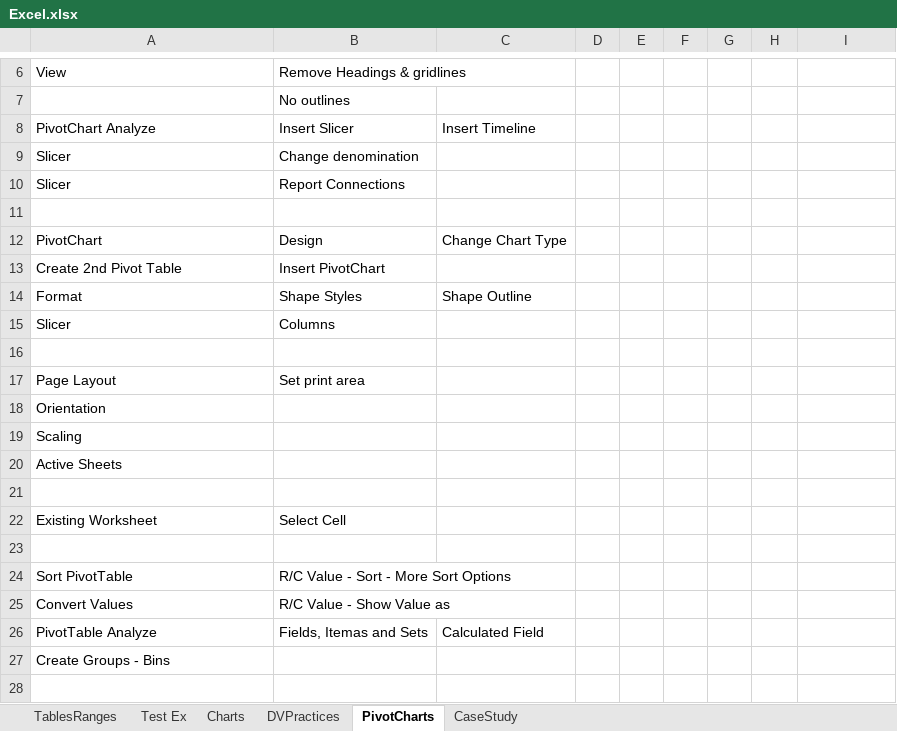
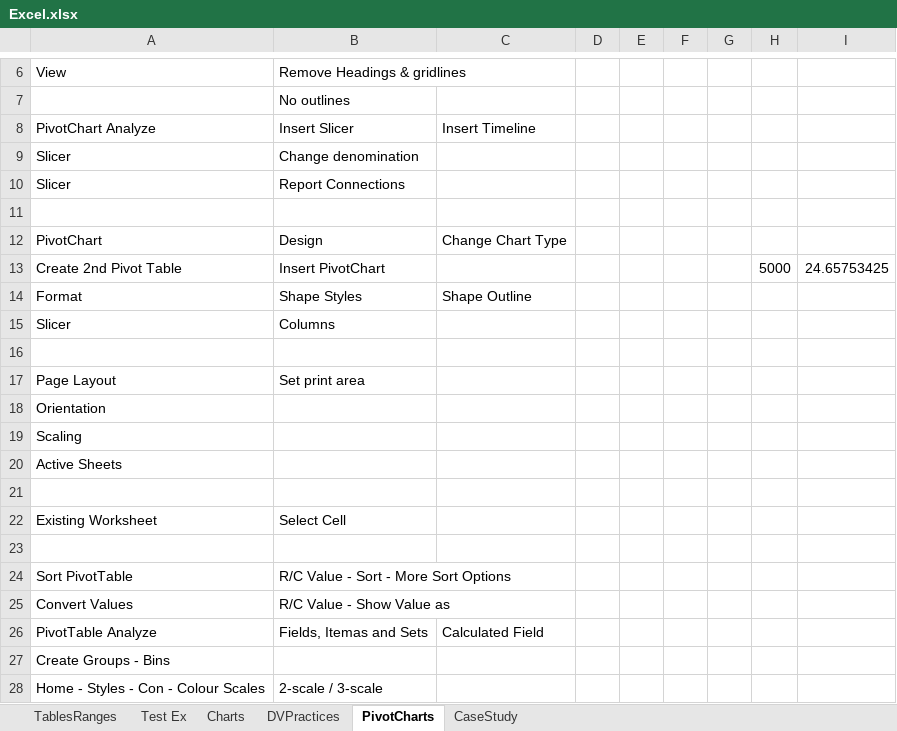
Before and after one commit to nirmalaraj77/Excel, an Excel workbook: Excel.xlsx, sheet PivotCharts, drawn as a sheet; only a part is shown, gaps mark what is left out; values as stored, in another font and other column widths than the file's, no borders; the diff names each change by its address in the sheet, - before the commit and + after, or states it on an @@ line.

```diff
--- a/Excel.xlsx (sheet PivotCharts)
+++ b/Excel.xlsx (sheet PivotCharts)
-H13: (empty)
+H13: 5000
-I13: (empty)
+I13: 24.65753425
+row 28: Home - Styles - Con - Colour Scales | 2-scale / 3-scale
```
Also changed, not shown: 2 other files.
